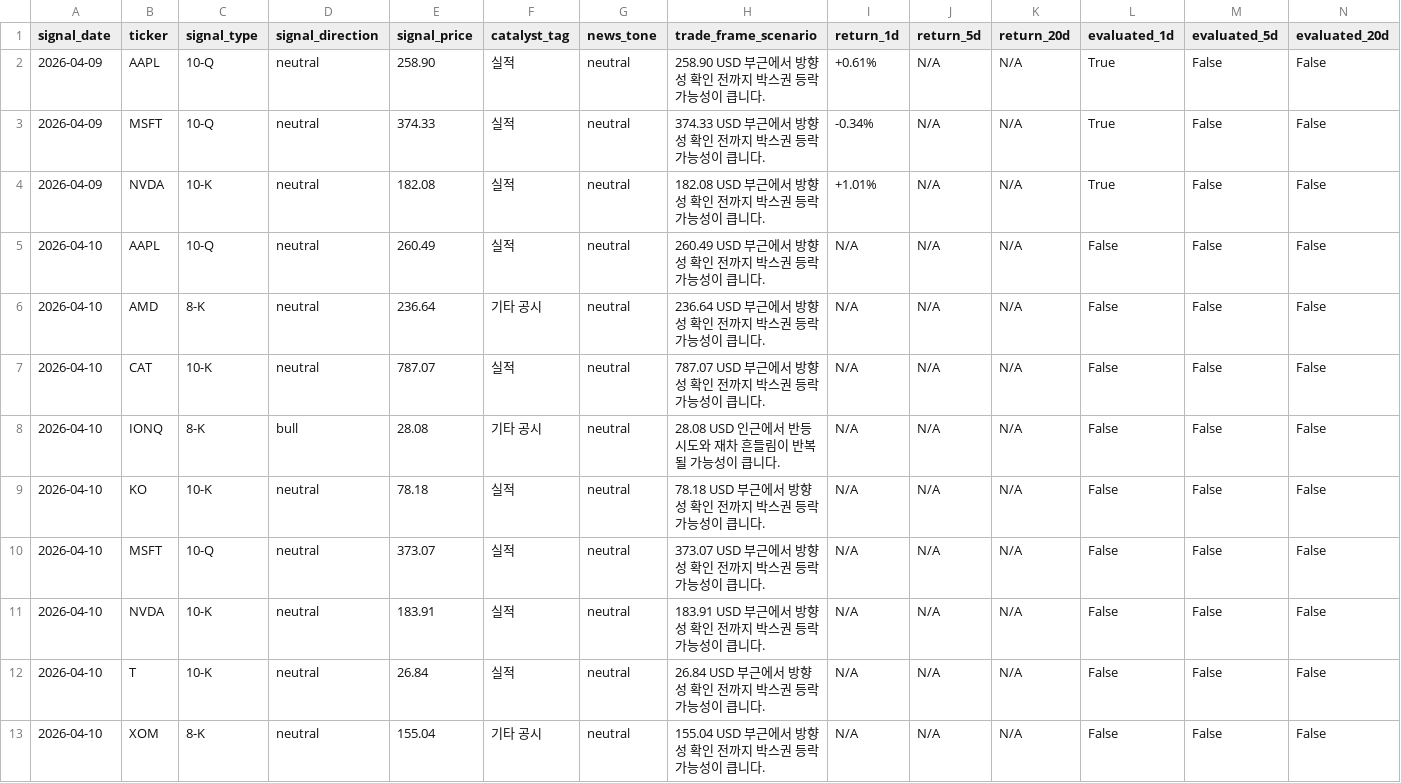
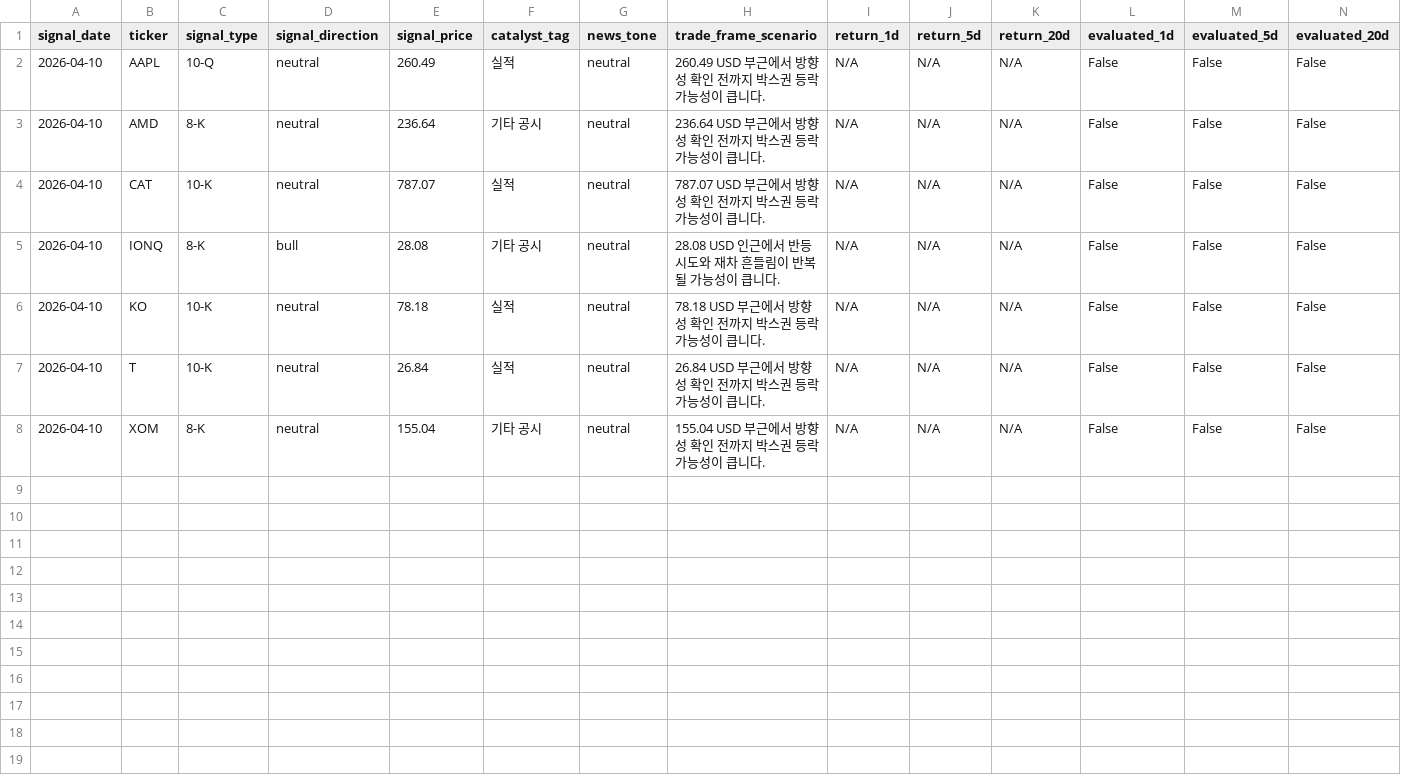
Before and after one commit to parkjunhee0510/pkrich, a CSV file: output/data/signal_tracker.csv, drawn as a sheet.

```diff
--- a/output/data/signal_tracker.csv
+++ b/output/data/signal_tracker.csv
@@ -1,5 +1,2 @@
 signal_date,ticker,signal_type,signal_direction,signal_price,catalyst_tag,news_tone,trade_frame_scenario,return_1d,return_5d,return_20d,evaluated_1d,evaluated_5d,evaluated_20d
-2026-04-09,AAPL,10-Q,neutral,258.90,실적,neutral,258.90 USD 부근에서 방향성 확인 전까지 박스권 등락 가능성이 큽니다.,+0.61%,N/A,N/A,True,False,False
-2026-04-09,MSFT,10-Q,neutral,374.33,실적,neutral,374.33 USD 부근에서 방향성 확인 전까지 박스권 등락 가능성이 큽니다.,-0.34%,N/A,N/A,True,False,False
-2026-04-09,NVDA,10-K,neutral,182.08,실적,neutral,182.08 USD 부근에서 방향성 확인 전까지 박스권 등락 가능성이 큽니다.,+1.01%,N/A,N/A,True,False,False
 2026-04-10,AAPL,10-Q,neutral,260.49,실적,neutral,260.49 USD 부근에서 방향성 확인 전까지 박스권 등락 가능성이 큽니다.,N/A,N/A,N/A,False,False,False
@@ -9,4 +6,2 @@
 2026-04-10,KO,10-K,neutral,78.18,실적,neutral,78.18 USD 부근에서 방향성 확인 전까지 박스권 등락 가능성이 큽니다.,N/A,N/A,N/A,False,False,False
-2026-04-10,MSFT,10-Q,neutral,373.07,실적,neutral,373.07 USD 부근에서 방향성 확인 전까지 박스권 등락 가능성이 큽니다.,N/A,N/A,N/A,False,False,False
-2026-04-10,NVDA,10-K,neutral,183.91,실적,neutral,183.91 USD 부근에서 방향성 확인 전까지 박스권 등락 가능성이 큽니다.,N/A,N/A,N/A,False,False,False
 2026-04-10,T,10-K,neutral,26.84,실적,neutral,26.84 USD 부근에서 방향성 확인 전까지 박스권 등락 가능성이 큽니다.,N/A,N/A,N/A,False,False,False
```
Also changed, not shown: output/data/price_history.csv, 16 other files.
